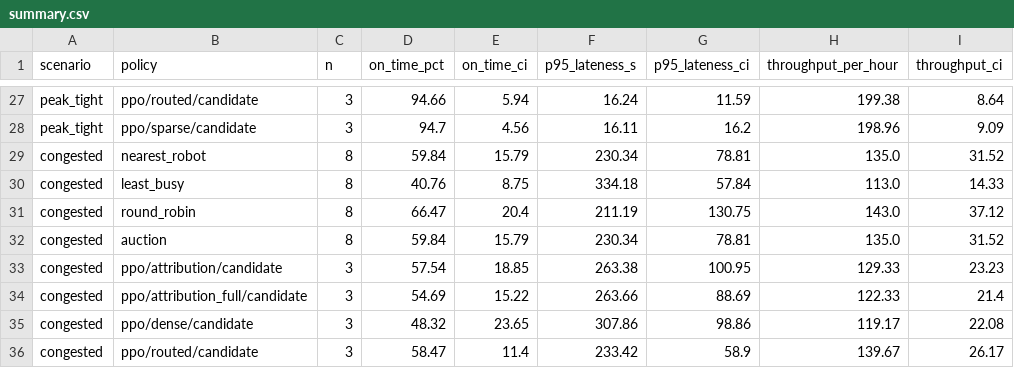
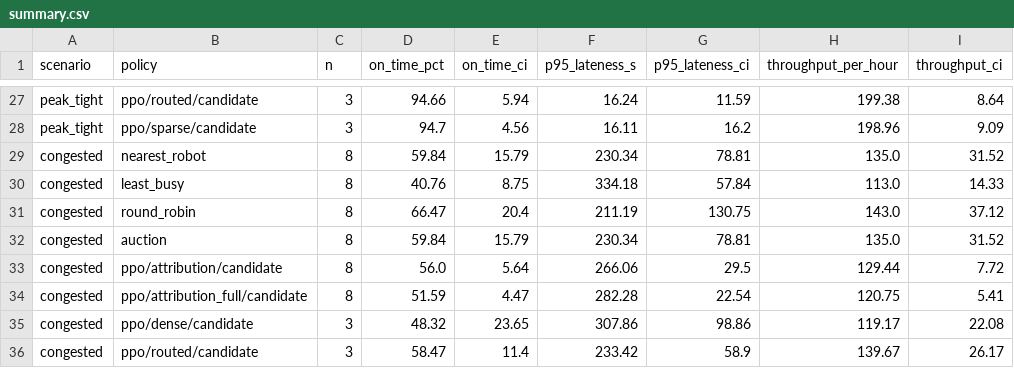
Before and after one commit to Skelf-Research/waremax, a CSV file: crates/waremax-gym/python/results/summary.csv, drawn as a sheet; only a part is shown, gaps mark what is left out.

```diff
--- a/crates/waremax-gym/python/results/summary.csv
+++ b/crates/waremax-gym/python/results/summary.csv
@@ -32,4 +32,4 @@ congested,round_robin,8,66.47,20.4,211.19,130.75,143.0,37.12
 congested,auction,8,59.84,15.79,230.34,78.81,135.0,31.52
-congested,ppo/attribution/candidate,3,57.54,18.85,263.38,100.95,129.33,23.23
-congested,ppo/attribution_full/candidate,3,54.69,15.22,263.66,88.69,122.33,21.4
+congested,ppo/attribution/candidate,8,56.0,5.64,266.06,29.5,129.44,7.72
+congested,ppo/attribution_full/candidate,8,51.59,4.47,282.28,22.54,120.75,5.41
 congested,ppo/dense/candidate,3,48.32,23.65,307.86,98.86,119.17,22.08
```
Also changed, not shown: crates/waremax-gym/python/results/runs.csv, 4 other files.
